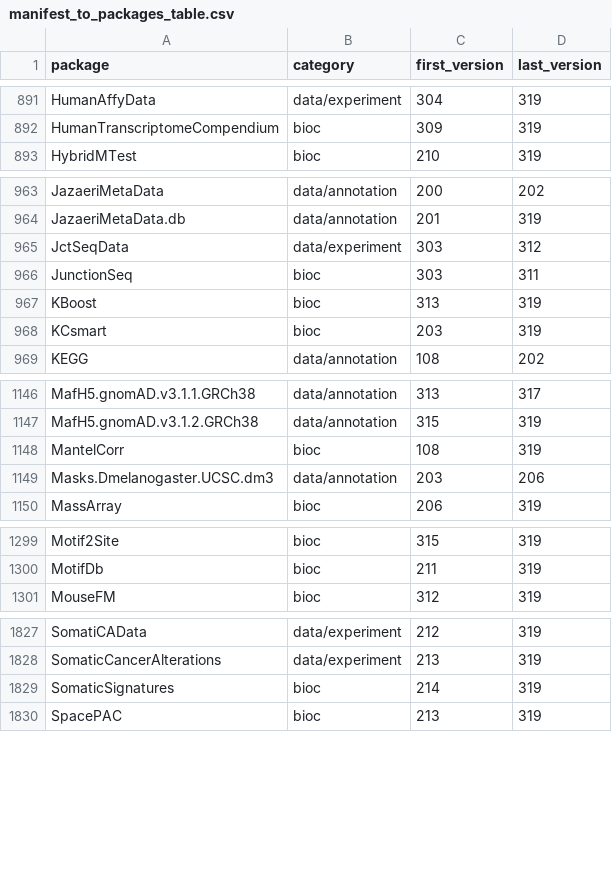
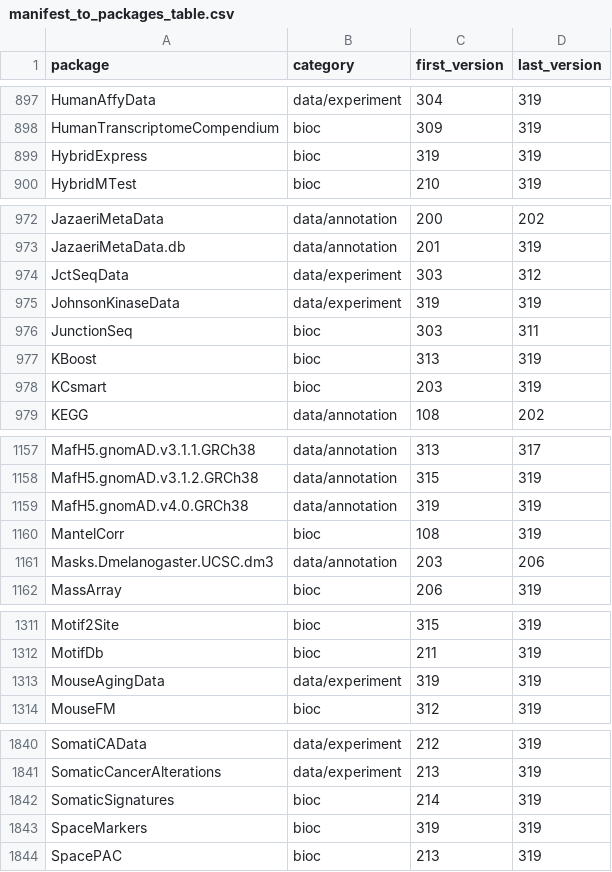
Before and after one commit to Bioconductor/bio-web-stats, a CSV file: conversion/manifest_to_packages_table.csv, drawn as a sheet; only a part is shown, gaps mark what is left out; the diff covers the shown part only; the diff names each change by its address in the sheet, - before the commit and + after, or states it on an @@ line.

```diff
--- a/conversion/manifest_to_packages_table.csv
+++ b/conversion/manifest_to_packages_table.csv
+row 899: HybridExpress | bioc | 319 | 319
+row 975: JohnsonKinaseData | data/experiment | 319 | 319
+row 1159: MafH5.gnomAD.v4.0.GRCh38 | data/annotation | 319 | 319
+row 1313: MouseAgingData | data/experiment | 319 | 319
+row 1843: SpaceMarkers | bioc | 319 | 319
```
Also changed, not shown: 27 added rows and 21 edited cells elsewhere in this file, 2 other files.
